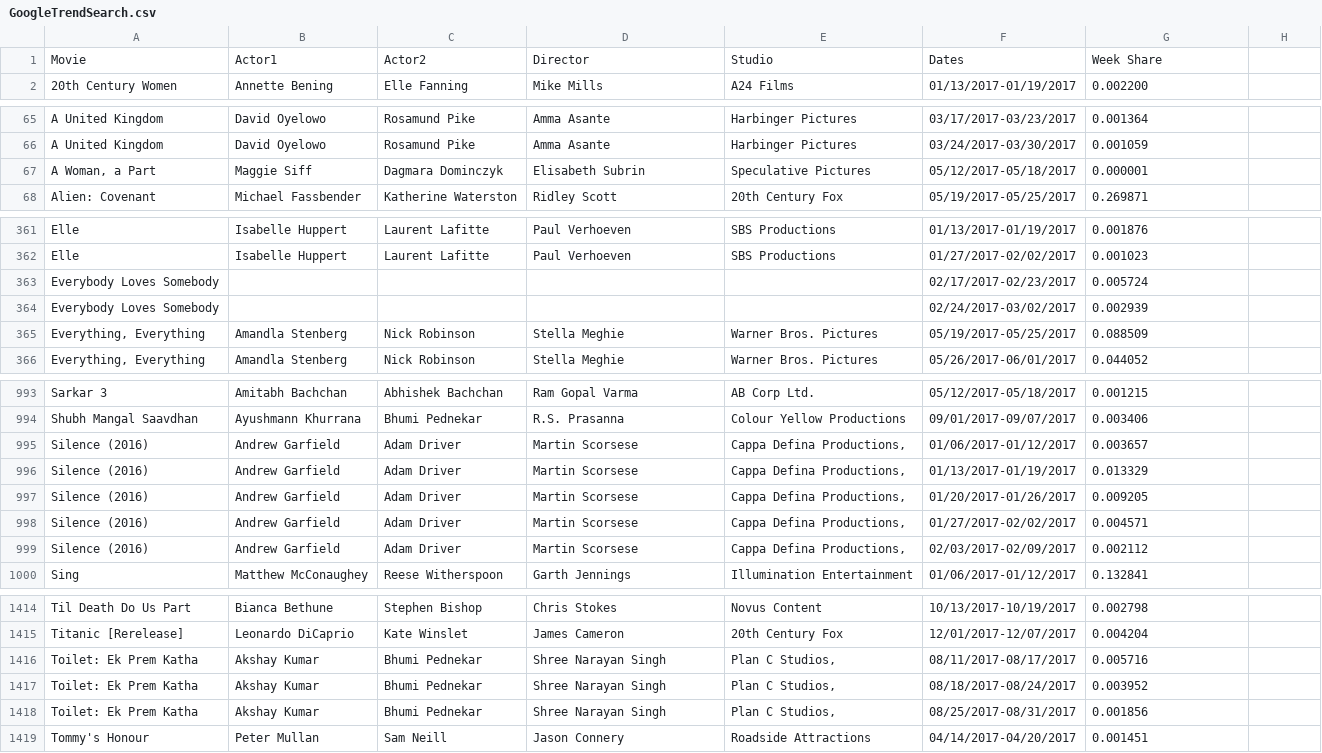
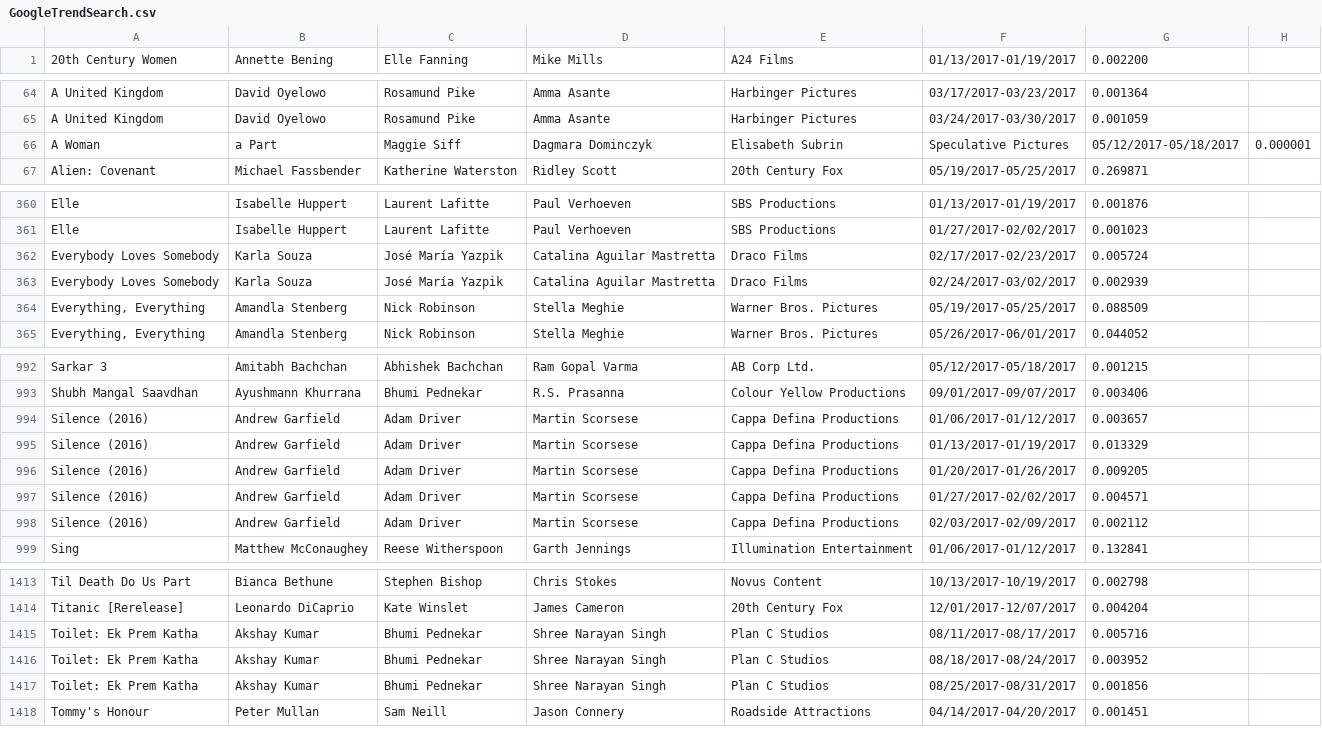
Before and after one commit to benalperim/Big_Data, a CSV file: GoogleTrendSearch.csv, drawn as a sheet; only a part is shown, gaps mark what is left out; the diff covers the shown part only.

Commit message:
Add files via upload

```diff
--- a/GoogleTrendSearch.csv
+++ b/GoogleTrendSearch.csv
@@ -1,2 +1 @@
-Movie,Actor1,Actor2,Director,Studio,Dates,Week Share
 20th Century Women,Annette Bening,Elle Fanning,Mike Mills,A24 Films,01/13/2017-01/19/2017,0.002200
@@ -66,3 +65,3 @@ A United Kingdom,David Oyelowo,Rosamund Pike,Amma Asante,Harbinger Pictures,03/1
 A United Kingdom,David Oyelowo,Rosamund Pike,Amma Asante,Harbinger Pictures,03/24/2017-03/30/2017,0.001059
-"A Woman, a Part",Maggie Siff,Dagmara Dominczyk,Elisabeth Subrin,Speculative Pictures,05/12/2017-05/18/2017,0.000001
+A Woman, a Part,Maggie Siff,Dagmara Dominczyk,Elisabeth Subrin,Speculative Pictures,05/12/2017-05/18/2017,0.000001
 Alien: Covenant,Michael Fassbender,Katherine Waterston,Ridley Scott,20th Century Fox,05/19/2017-05/25/2017,0.269871
@@ -362,4 +361,4 @@ Elle,Isabelle Huppert,Laurent Lafitte,Paul Verhoeven,SBS Productions,01/13/2017-
 Elle,Isabelle Huppert,Laurent Lafitte,Paul Verhoeven,SBS Productions,01/27/2017-02/02/2017,0.001023
-Everybody Loves Somebody,,,,,02/17/2017-02/23/2017,0.005724
-Everybody Loves Somebody,,,,,02/24/2017-03/02/2017,0.002939
+Everybody Loves Somebody,Karla Souza,José María Yazpik,Catalina Aguilar Mastretta,Draco Films,02/17/2017-02/23/2017,0.005724
+Everybody Loves Somebody,Karla Souza,José María Yazpik,Catalina Aguilar Mastretta,Draco Films,02/24/2017-03/02/2017,0.002939
 "Everything, Everything",Amandla Stenberg,Nick Robinson,Stella Meghie,Warner Bros. Pictures,05/19/2017-05/25/2017,0.088509
@@ -994,7 +993,7 @@ Sarkar 3,Amitabh Bachchan,Abhishek Bachchan,Ram Gopal Varma,AB Corp Ltd.,05/12/2
 Shubh Mangal Saavdhan,Ayushmann Khurrana,Bhumi Pednekar,R.S. Prasanna,Colour Yellow Productions,09/01/2017-09/07/2017,0.003406
-Silence (2016),Andrew Garfield,Adam Driver,Martin Scorsese,"Cappa Defina Productions,",01/06/2017-01/12/2017,0.003657
-Silence (2016),Andrew Garfield,Adam Driver,Martin Scorsese,"Cappa Defina Productions,",01/13/2017-01/19/2017,0.013329
-Silence (2016),Andrew Garfield,Adam Driver,Martin Scorsese,"Cappa Defina Productions,",01/20/2017-01/26/2017,0.009205
-Silence (2016),Andrew Garfield,Adam Driver,Martin Scorsese,"Cappa Defina Productions,",01/27/2017-02/02/2017,0.004571
-Silence (2016),Andrew Garfield,Adam Driver,Martin Scorsese,"Cappa Defina Productions,",02/03/2017-02/09/2017,0.002112
+Silence (2016),Andrew Garfield,Adam Driver,Martin Scorsese,Cappa Defina Productions,01/06/2017-01/12/2017,0.003657
+Silence (2016),Andrew Garfield,Adam Driver,Martin Scorsese,Cappa Defina Productions,01/13/2017-01/19/2017,0.013329
+Silence (2016),Andrew Garfield,Adam Driver,Martin Scorsese,Cappa Defina Productions,01/20/2017-01/26/2017,0.009205
+Silence (2016),Andrew Garfield,Adam Driver,Martin Scorsese,Cappa Defina Productions,01/27/2017-02/02/2017,0.004571
+Silence (2016),Andrew Garfield,Adam Driver,Martin Scorsese,Cappa Defina Productions,02/03/2017-02/09/2017,0.002112
 Sing,Matthew McConaughey,Reese Witherspoon,Garth Jennings,Illumination Entertainment,01/06/2017-01/12/2017,0.132841
@@ -1415,5 +1414,5 @@ Til Death Do Us Part,Bianca Bethune,Stephen Bishop,Chris Stokes,Novus Content,10
 Titanic [Rerelease],Leonardo DiCaprio,Kate Winslet,James Cameron,20th Century Fox,12/01/2017-12/07/2017,0.004204
-Toilet: Ek Prem Katha,Akshay Kumar,Bhumi Pednekar,Shree Narayan Singh,"Plan C Studios,",08/11/2017-08/17/2017,0.005716
-Toilet: Ek Prem Katha,Akshay Kumar,Bhumi Pednekar,Shree Narayan Singh,"Plan C Studios,",08/18/2017-08/24/2017,0.003952
-Toilet: Ek Prem Katha,Akshay Kumar,Bhumi Pednekar,Shree Narayan Singh,"Plan C Studios,",08/25/2017-08/31/2017,0.001856
+Toilet: Ek Prem Katha,Akshay Kumar,Bhumi Pednekar,Shree Narayan Singh,Plan C Studios,08/11/2017-08/17/2017,0.005716
+Toilet: Ek Prem Katha,Akshay Kumar,Bhumi Pednekar,Shree Narayan Singh,Plan C Studios,08/18/2017-08/24/2017,0.003952
+Toilet: Ek Prem Katha,Akshay Kumar,Bhumi Pednekar,Shree Narayan Singh,Plan C Studios,08/25/2017-08/31/2017,0.001856
 Tommy's Honour,Peter Mullan,Sam Neill,Jason Connery,Roadside Attractions,04/14/2017-04/20/2017,0.001451
```
Also changed, not shown: 1 edited cell elsewhere in this file.
